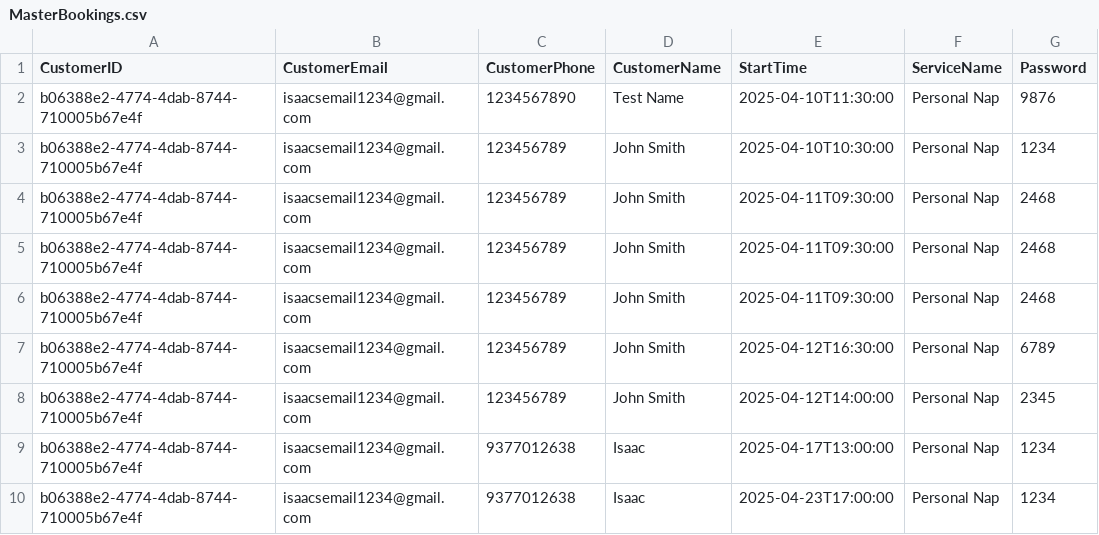
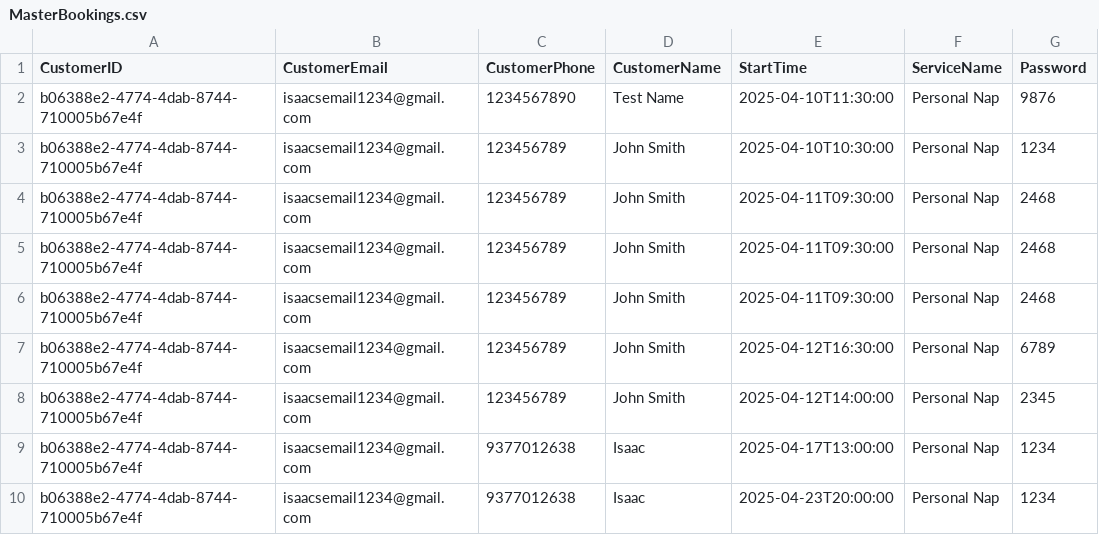
Before and after one commit to isaac-einstein36/final_project, a CSV file: MasterBookings.csv, drawn as a sheet.

```diff
--- a/MasterBookings.csv
+++ b/MasterBookings.csv
@@ -9,2 +9,2 @@ b06388e2-4774-4dab-8744-710005b67e4f,isaacsemail1234@gmail.com,123456789,John Sm
 b06388e2-4774-4dab-8744-710005b67e4f,isaacsemail1234@gmail.com,9377012638,Isaac,2025-04-17T13:00:00,Personal Nap,1234
-b06388e2-4774-4dab-8744-710005b67e4f,isaacsemail1234@gmail.com,9377012638,Isaac,2025-04-23T17:00:00,Personal Nap,1234
+b06388e2-4774-4dab-8744-710005b67e4f,isaacsemail1234@gmail.com,9377012638,Isaac,2025-04-23T20:00:00,Personal Nap,1234
```
Also changed, not shown: 7 other files.
